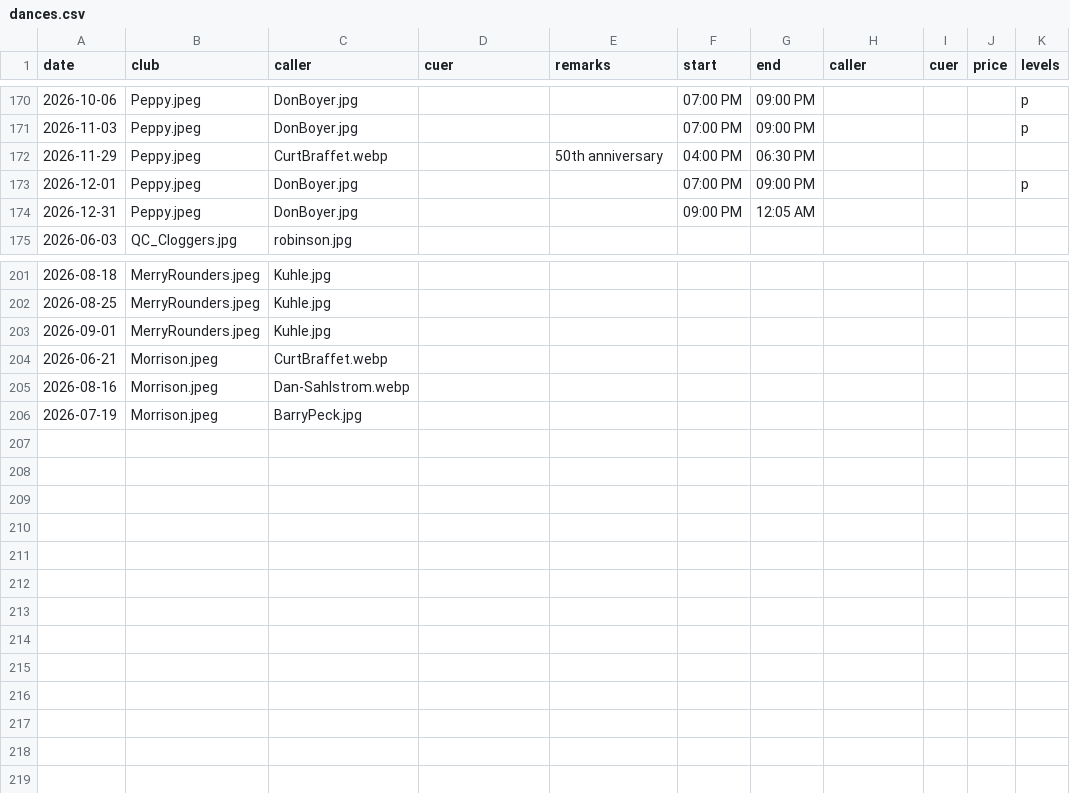
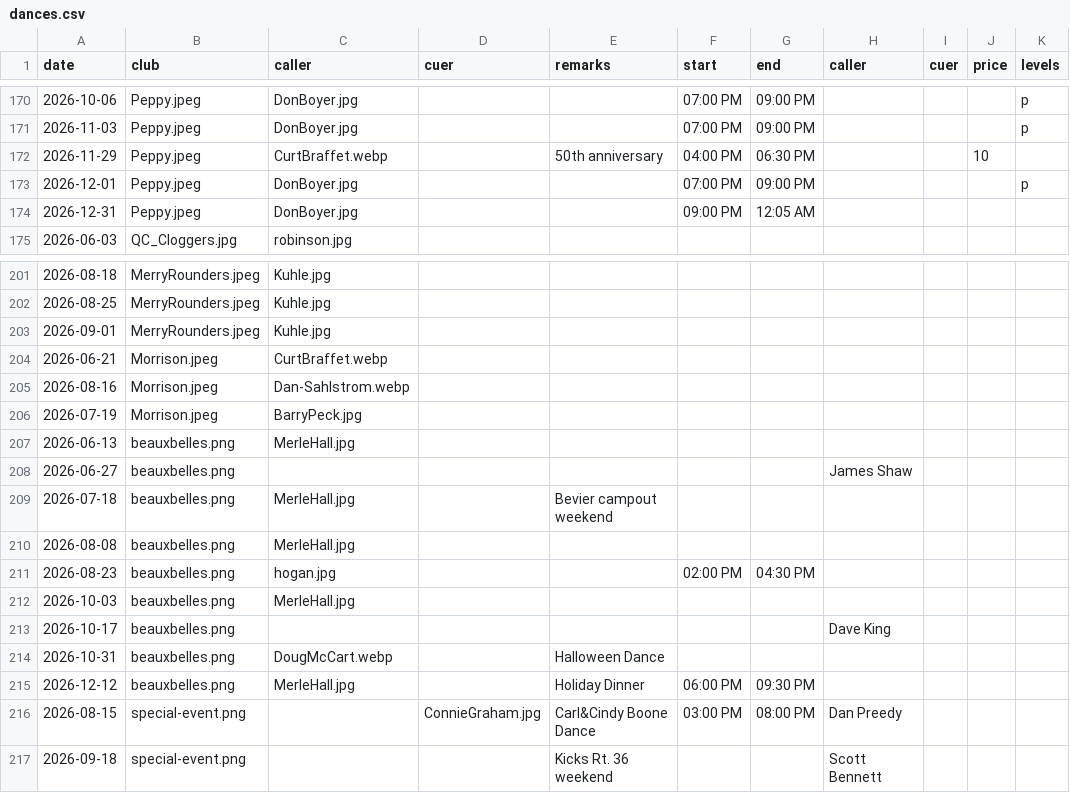
Before and after one commit to iowasquaredance/iowasquaredanceapp, a CSV file: dances.csv, drawn as a sheet; only a part is shown, gaps mark what is left out.

Commit message:
add Beaux and belles
Add Beaux & Belles of Macon, MO.  New special events pseudo-club.

```diff
--- a/dances.csv
+++ b/dances.csv
@@ -171,3 +171,3 @@ date,club,caller,cuer,remarks,start,end,caller,cuer,price,levels
 2026-11-03,Peppy.jpeg,DonBoyer.jpg,,,07:00 PM,09:00 PM,,,,p
-2026-11-29,Peppy.jpeg,CurtBraffet.webp,,50th anniversary,04:00 PM,06:30 PM,,,,
+2026-11-29,Peppy.jpeg,CurtBraffet.webp,,50th anniversary,04:00 PM,06:30 PM,,,10,
 2026-12-01,Peppy.jpeg,DonBoyer.jpg,,,07:00 PM,09:00 PM,,,,p
@@ -206 +206,12 @@ date,club,caller,cuer,remarks,start,end,caller,cuer,price,levels
 2026-07-19,Morrison.jpeg,BarryPeck.jpg,,,,,,,,
+2026-06-13,beauxbelles.png,MerleHall.jpg,,,,,,,,
+2026-06-27,beauxbelles.png,,,,,,James Shaw,,,
+2026-07-18,beauxbelles.png,MerleHall.jpg,,Bevier campout weekend,,,,,,
+2026-08-08,beauxbelles.png,MerleHall.jpg,,,,,,,,
+2026-08-23,beauxbelles.png,hogan.jpg,,,02:00 PM,04:30 PM,,,,
+2026-10-03,beauxbelles.png,MerleHall.jpg,,,,,,,,
+2026-10-17,beauxbelles.png,,,,,,Dave King,,,
+2026-10-31,beauxbelles.png,DougMcCart.webp,,Halloween Dance,,,,,,
+2026-12-12,beauxbelles.png,MerleHall.jpg,,Holiday Dinner,06:00 PM,09:30 PM,,,,
+2026-08-15,special-event.png,,ConnieGraham.jpg,Carl&Cindy Boone Dance,03:00 PM,08:00 PM,Dan Preedy,,,
+2026-09-18,special-event.png,,,Kicks Rt. 36 weekend,,,Scott Bennett,,,
```
Also changed, not shown: clubs.csv.
